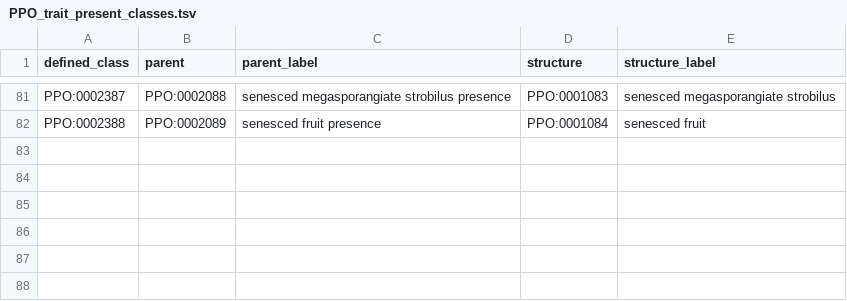
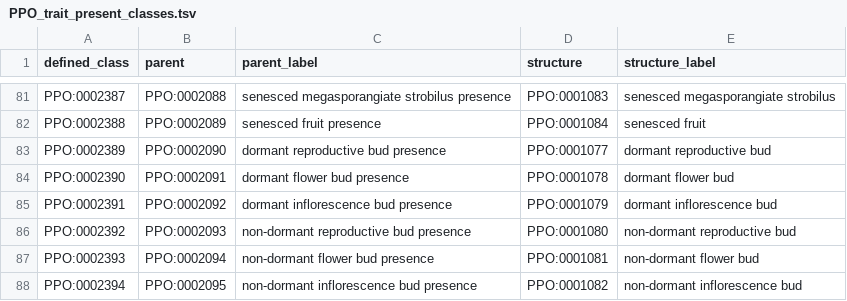
Before and after one commit to PlantPhenoOntology/ppo, a TSV file: src/patterns/data/default/PPO_trait_present_classes.tsv, drawn as a sheet; only a part is shown, gaps mark what is left out.

```diff
--- a/src/patterns/data/default/PPO_trait_present_classes.tsv
+++ b/src/patterns/data/default/PPO_trait_present_classes.tsv
@@ -82 +82,7 @@ PPO:0002387	PPO:0002088	senesced megasporangiate strobilus presence	PPO:0001083
 PPO:0002388	PPO:0002089	senesced fruit presence	PPO:0001084	senesced fruit
+PPO:0002389	PPO:0002090	dormant reproductive bud presence	PPO:0001077	dormant reproductive bud
+PPO:0002390	PPO:0002091	dormant flower bud presence	PPO:0001078	dormant flower bud
+PPO:0002391	PPO:0002092	dormant inflorescence bud presence	PPO:0001079	dormant inflorescence bud
+PPO:0002392	PPO:0002093	non-dormant reproductive bud presence	PPO:0001080	non-dormant reproductive bud
+PPO:0002393	PPO:0002094	non-dormant flower bud presence	PPO:0001081	non-dormant flower bud
+PPO:0002394	PPO:0002095	non-dormant inflorescence bud presence	PPO:0001082	non-dormant inflorescence bud
```
Also changed, not shown: src/patterns/data/default/PPO_trait_absent_classes.tsv, src/patterns/data/default/PPO_trait_presence_classes.tsv, 8 other files.
